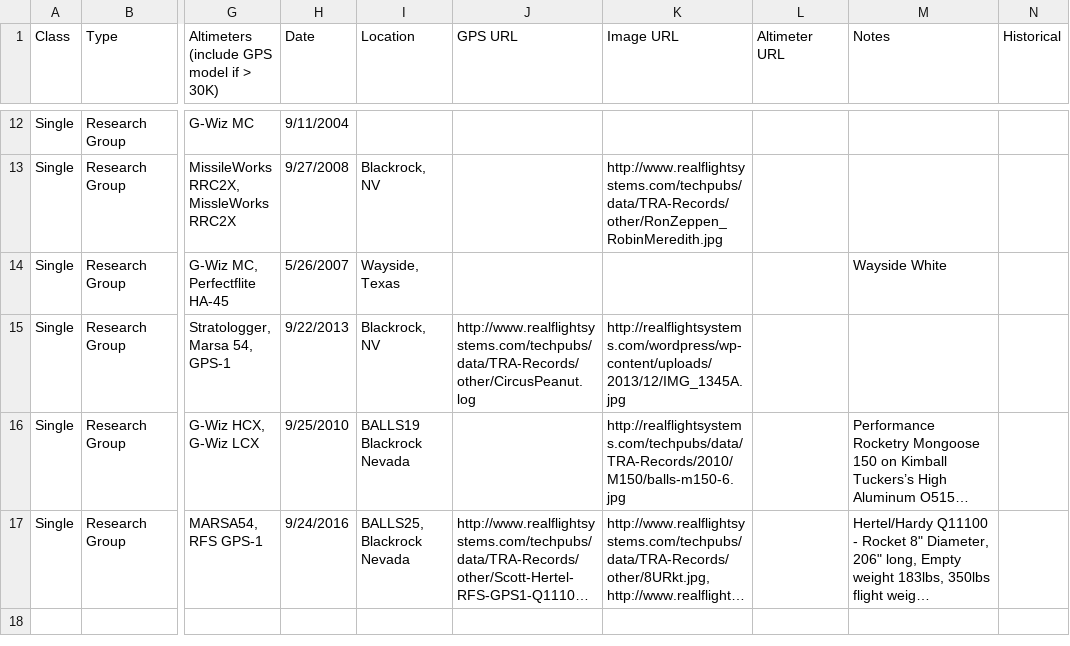
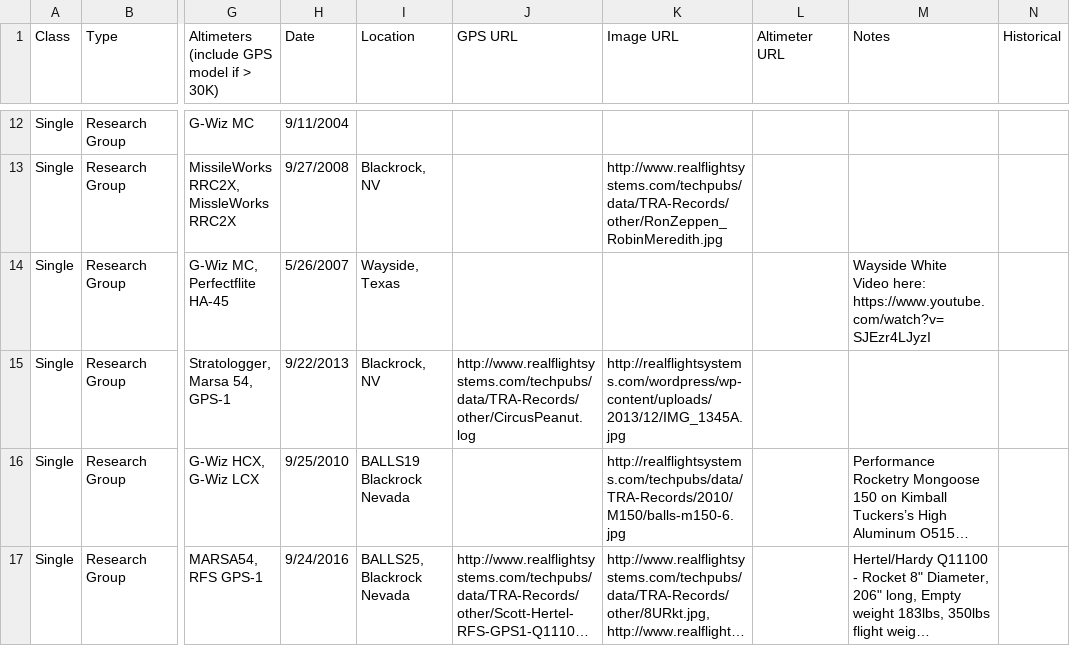
Before and after one commit to jafrado/tra-records, a CSV file: TripoliRecords2016-Research.csv, drawn as a sheet; only a part is shown, gaps mark what is left out; long unchanged cells end in …; ↵ is a line break in a cell; the diff names each change by its address in the sheet, - before the commit and + after, or states it on an @@ line.

```diff
--- a/TripoliRecords2016-Research.csv
+++ b/TripoliRecords2016-Research.csv
-M14 (Notes): Wayside White
+M14 (Notes): Wayside White ↵ Video here: https://www.youtube.com/watch?v=SJEzr4LJyzI
```
Also changed, not shown: TripoliRecords2016-Complex.csv, TripoliRecords2016-Single.csv.
